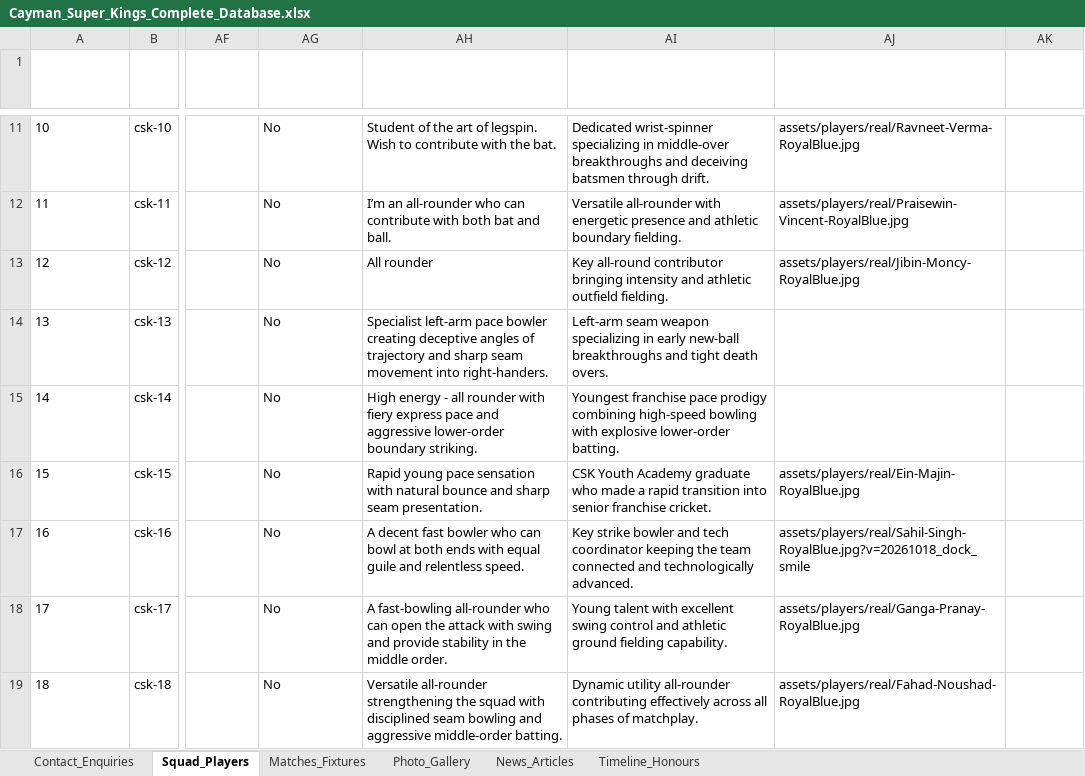
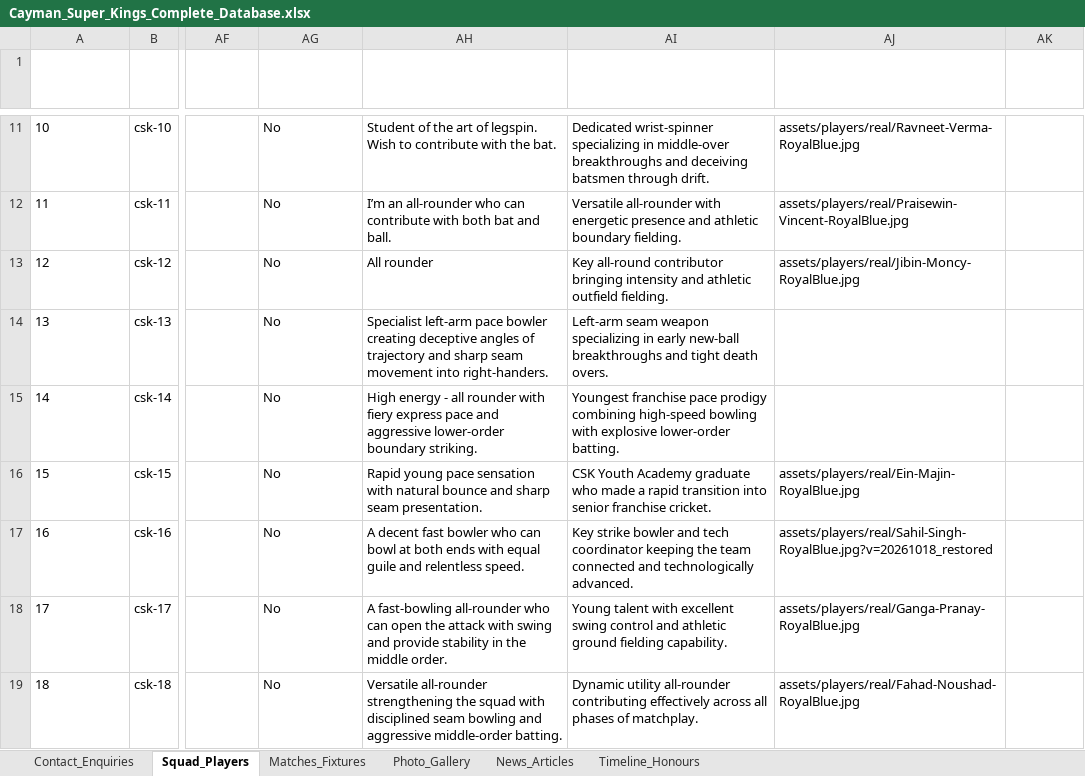
Before and after one commit to Sahitya0805/CAYMAN, an Excel workbook: exports/Cayman_Super_Kings_Complete_Database.xlsx, sheet Squad_Players, drawn as a sheet; only a part is shown, gaps mark what is left out; values as stored, in another font and other column widths than the file's, no borders; the diff names each change by its address in the sheet, - before the commit and + after, or states it on an @@ line.

```diff
--- a/exports/Cayman_Super_Kings_Complete_Database.xlsx (sheet Squad_Players)
+++ b/exports/Cayman_Super_Kings_Complete_Database.xlsx (sheet Squad_Players)
-AJ17 (Photo Asset Path): assets/players/real/Sahil-Singh-RoyalBlue.jpg?v=20261018_dock_smile
+AJ17 (Photo Asset Path): assets/players/real/Sahil-Singh-RoyalBlue.jpg?v=20261018_restored
```
Also changed, not shown: exports/CSK_Contact_Enquiries_Database.xlsx, 11 other files.
